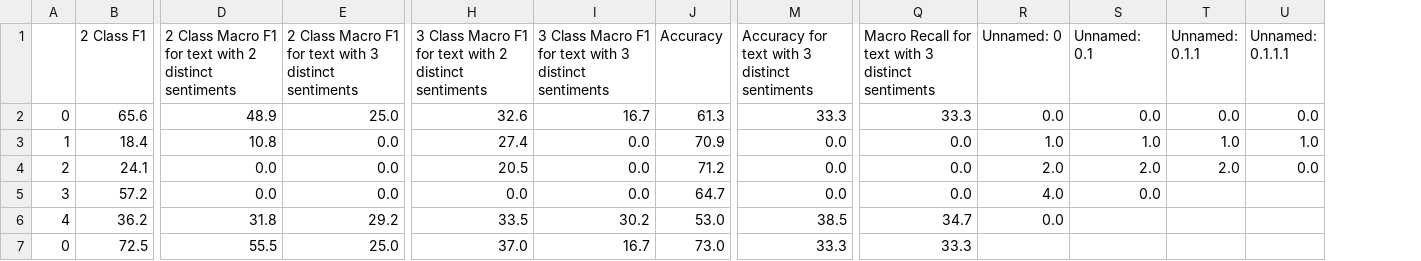
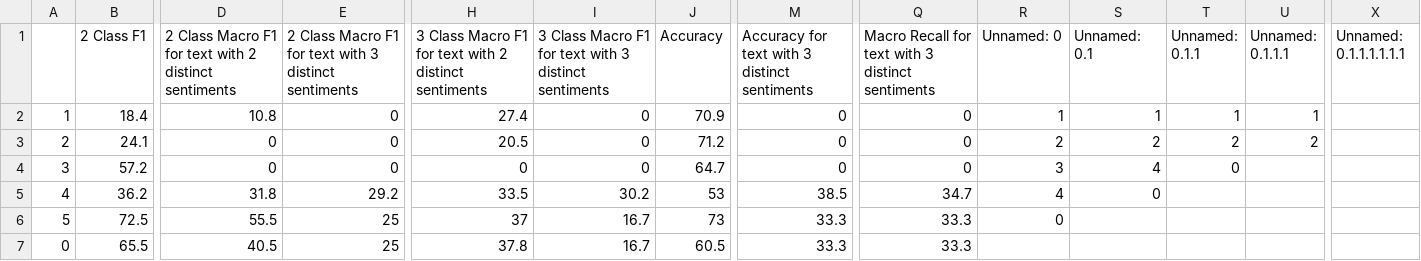
Before and after one commit to apmoore1/Bella, a TSV file: results/TDLstm/lstm/results file.tsv, drawn as a sheet; only a part is shown, gaps mark what is left out; removed rows and columns are numbered as before the commit, all else as after; rows hold the shown columns only; the diff covers the shown part only; the diff names each change by its address in the sheet, - before the commit and + after, or states it on an @@ line.

```diff
--- a/results/TDLstm/lstm/results file.tsv
+++ b/results/TDLstm/lstm/results file.tsv
+column X (Unnamed: 0.1.1.1.1.1.1), empty
-row 2: 0 | 65.6 | 48.9 | 25.0 | 32.6 | 16.7 | 61.3 | 33.3 | 33.3 | 0.0 | 0.0 | 0.0 | 0.0
-E2:E4: 0.0
+E2:E4: 0
-I2:I4: 0.0
+I2:I4: 0
-M2:M4: 0.0
+M2:M4: 0
-Q2:Q4: 0.0
+Q2:Q4: 0
-R2 (Unnamed: 0): 1.0
+R2 (Unnamed: 0): 1
-S2 (Unnamed: 0.1): 1.0
+S2 (Unnamed: 0.1): 1
-T2 (Unnamed: 0.1.1): 1.0
+T2 (Unnamed: 0.1.1): 1
-U2 (Unnamed: 0.1.1.1): 1.0
+U2 (Unnamed: 0.1.1.1): 1
-D3:D4: 0.0
+D3:D4: 0
-R3 (Unnamed: 0): 2.0
+R3 (Unnamed: 0): 2
-S3 (Unnamed: 0.1): 2.0
+S3 (Unnamed: 0.1): 2
-T3 (Unnamed: 0.1.1): 2.0
+T3 (Unnamed: 0.1.1): 2
-U3 (Unnamed: 0.1.1.1): 0.0
+U3 (Unnamed: 0.1.1.1): 2
-H4: 0.0
+H4: 0
-R4 (Unnamed: 0): 4.0
+R4 (Unnamed: 0): 3
-S4 (Unnamed: 0.1): 0.0
+S4 (Unnamed: 0.1): 4
-T4 (Unnamed: 0.1.1): (empty)
+T4 (Unnamed: 0.1.1): 0
-J5 (Accuracy): 53.0
+J5 (Accuracy): 53
-R5 (Unnamed: 0): 0.0
+R5 (Unnamed: 0): 4
-S5 (Unnamed: 0.1): (empty)
+S5 (Unnamed: 0.1): 0
-A6: 0
+A6: 5
-E6: 25.0
+E6: 25
-H6: 37.0
+H6: 37
-J6 (Accuracy): 73.0
+J6 (Accuracy): 73
-R6 (Unnamed: 0): (empty)
+R6 (Unnamed: 0): 0
+row 7: 0 | 65.5 | 40.5 | 25 | 37.8 | 16.7 | 60.5 | 33.3 | 33.3
```
Also changed, not shown: 10 edited cells elsewhere in this file, 1 other file.
